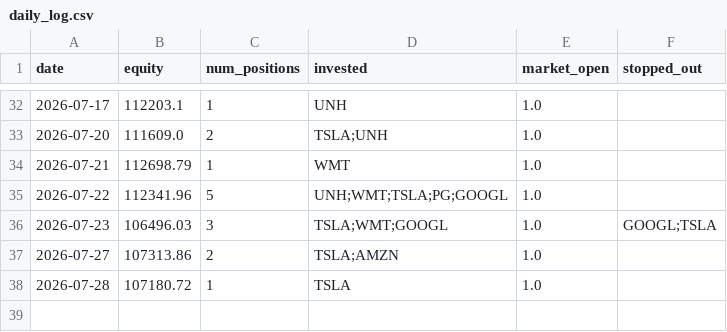
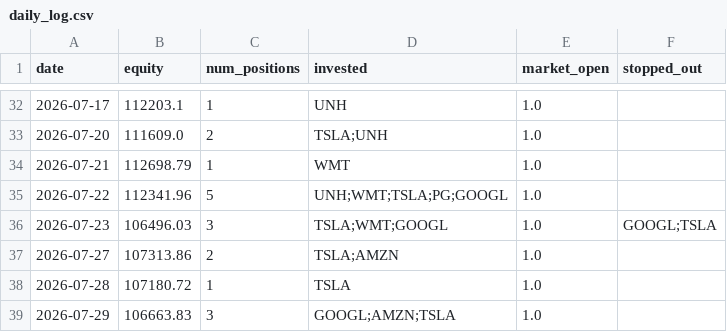
Before and after one commit to ryanchan339/stock-trade-server, a CSV file: results/daily_log.csv, drawn as a sheet; only a part is shown, gaps mark what is left out.

```diff
--- a/results/daily_log.csv
+++ b/results/daily_log.csv
@@ -38 +38,2 @@ date,equity,num_positions,invested,market_open,stopped_out
 2026-07-28,107180.72,1,TSLA,1.0,
+2026-07-29,106663.83,3,GOOGL;AMZN;TSLA,1.0,
```
Also changed, not shown: 2 other files.
